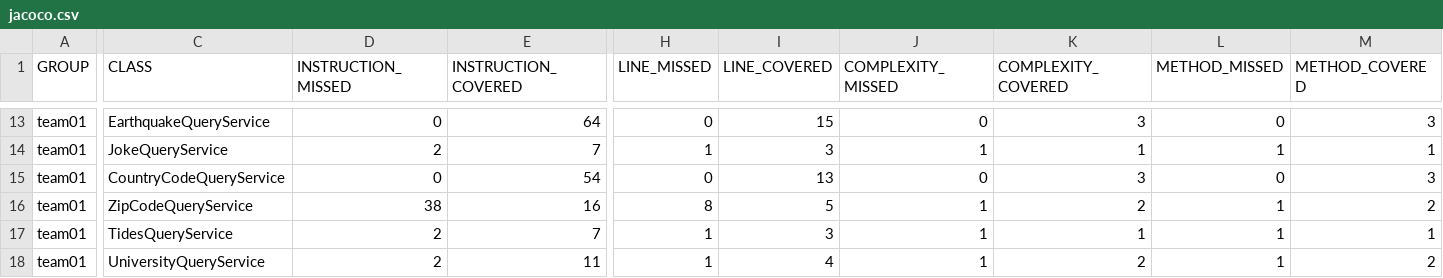
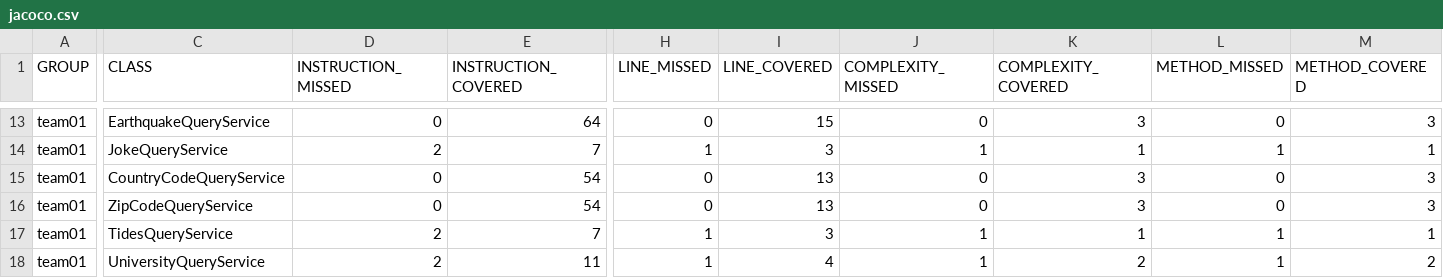
Before and after one commit to ucsb-cs156-f23/team01-f23-7pm-4, a CSV file: prs/23/jacoco/jacoco.csv, drawn as a sheet; only a part is shown, gaps mark what is left out; the diff names each change by its address in the sheet, - before the commit and + after, or states it on an @@ line.

```diff
--- a/prs/23/jacoco/jacoco.csv
+++ b/prs/23/jacoco/jacoco.csv
-D16 (INSTRUCTION_MISSED): 38
+D16 (INSTRUCTION_MISSED): 0
-E16 (INSTRUCTION_COVERED): 16
+E16 (INSTRUCTION_COVERED): 54
-H16 (LINE_MISSED): 8
+H16 (LINE_MISSED): 0
-I16 (LINE_COVERED): 5
+I16 (LINE_COVERED): 13
-J16 (COMPLEXITY_MISSED): 1
+J16 (COMPLEXITY_MISSED): 0
-K16 (COMPLEXITY_COVERED): 2
+K16 (COMPLEXITY_COVERED): 3
-L16 (METHOD_MISSED): 1
+L16 (METHOD_MISSED): 0
-M16 (METHOD_COVERED): 2
+M16 (METHOD_COVERED): 3
```
Also changed, not shown: 7 other files.
